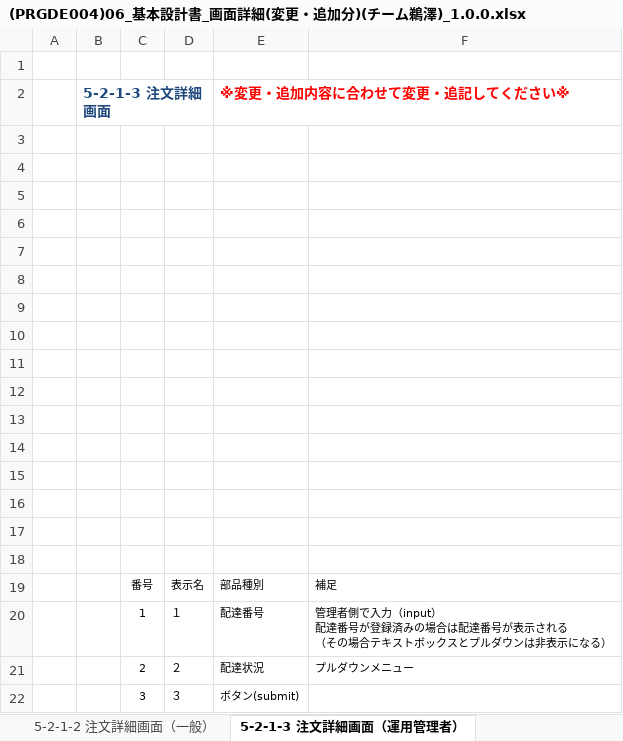
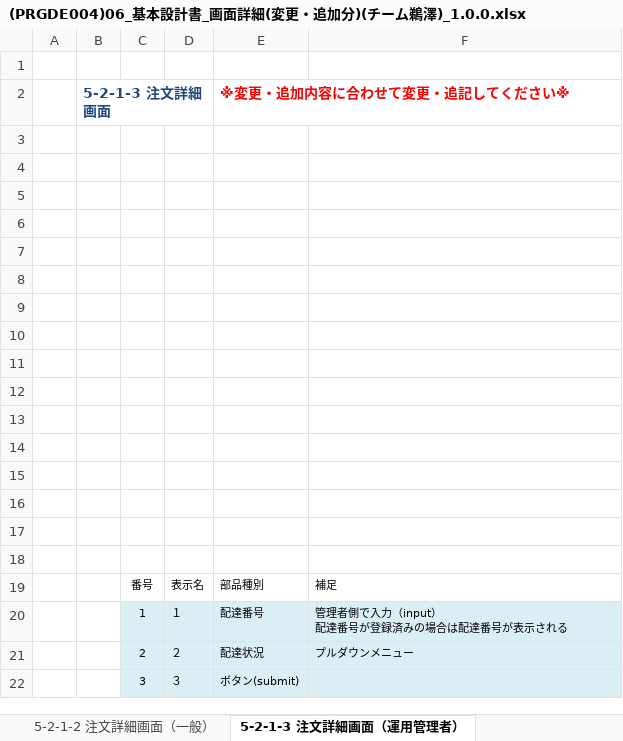
Before and after one commit to connk95/Shared-Shop, an Excel workbook: TeamUzawa_Sharing_ProjectFile/Design/(PRGDE004)06_基本設計書_画面詳細(変更・追加分)(チーム鵜澤)_1.0.0.xlsx, sheet 5-2-1-3 注文詳細画面（運用管理者）, drawn as a sheet; values as stored, in another font and other column widths than the file's, no borders; charts and pictures not drawn; ↵ is a line break in a cell; the diff names each change by its address in the sheet, - before the commit and + after, or states it on an @@ line.

```diff
--- a/TeamUzawa_Sharing_ProjectFile/Design/(PRGDE004)06_基本設計書_画面詳細(変更・追加分)(チーム鵜澤)_1.0.0.xlsx (sheet 5-2-1-3 注文詳細画面（運用管理者）)
+++ b/TeamUzawa_Sharing_ProjectFile/Design/(PRGDE004)06_基本設計書_画面詳細(変更・追加分)(チーム鵜澤)_1.0.0.xlsx (sheet 5-2-1-3 注文詳細画面（運用管理者）)
-C20:F22 fill: none
+C20:F22 fill: #DAEEF3
-F20: …示される ↵ （その場合テキストボックスとプルダウンは非表示になる）
+F20: …示される
```
Also changed, not shown: sheet 2-1-2-3 商品一覧画面（非会員・一般）, sheet 5-2-1-2 注文詳細画面（一般）, sheet 1.変更追加画面一覧, other sheet tabs, charts or pictures, TeamUzawa_Sharing_ProjectFile/Design/(PRGDE004)05_基本設計書_画面遷移図(変更・追加分)(チーム鵜澤)_1.0.0.xlsx, 6 other files.
